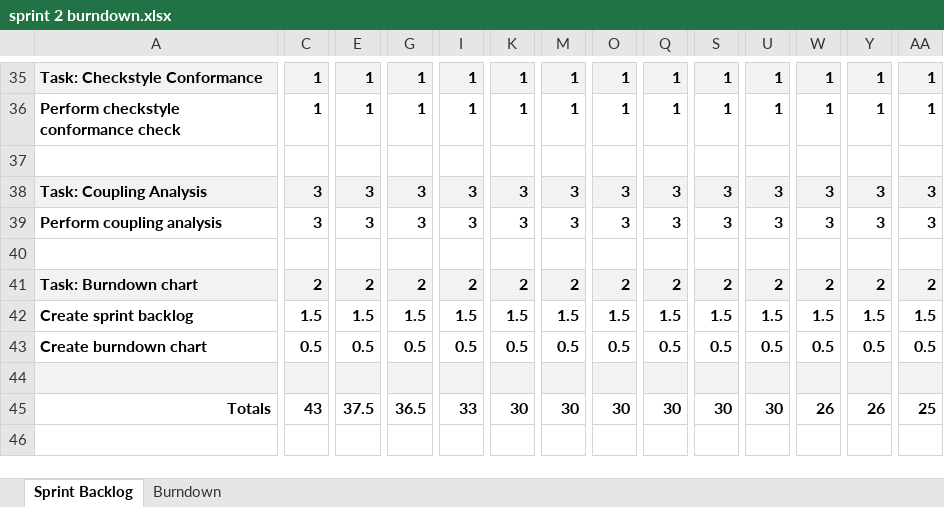
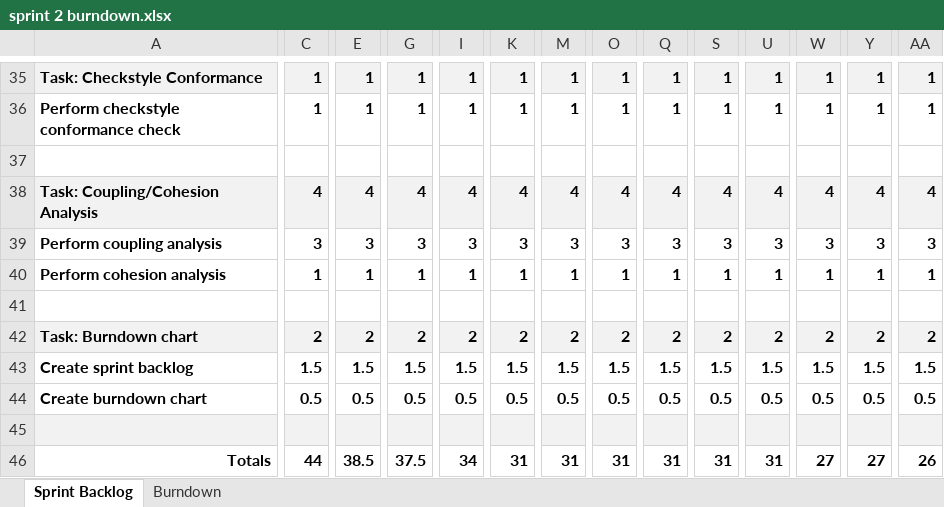
Before and after one commit to CS360-Team4/SumFunGame, an Excel workbook: Sprint 2/sprint 2 burndown.xlsx, sheet Sprint Backlog, drawn as a sheet; only a part is shown, gaps mark what is left out; values as stored, in another font and other column widths than the file's, no borders; removed rows and columns are numbered as before the commit, all else as after; rows hold the shown columns only; the diff covers the shown part only; the diff names each change by its address in the sheet, - before the commit and + after, or states it on an @@ line.

```diff
--- a/Sprint 2/sprint 2 burndown.xlsx (sheet Sprint Backlog)
+++ b/Sprint 2/sprint 2 burndown.xlsx (sheet Sprint Backlog)
-row 38: Task: Coupling Analysis | 3 | 3 | 3 | 3 | 3 | 3 | 3 | 3 | 3 | 3 | 3 | 3 | 3
+row 38: Task: Coupling/Cohesion Analysis | 4 | 4 | 4 | 4 | 4 | 4 | 4 | 4 | 4 | 4 | 4 | 4 | 4
+row 40: Perform cohesion analysis | 1 | 1 | 1 | 1 | 1 | 1 | 1 | 1 | 1 | 1 | 1 | 1 | 1
-C46: 43
+C46: 44
-E46: 37.5
+E46: 38.5
-G46: 36.5
+G46: 37.5
-I46: 33
+I46: 34
-K46: 30
+K46: 31
-M46: 30
+M46: 31
-O46: 30
+O46: 31
-Q46: 30
+Q46: 31
-S46: 30
+S46: 31
-U46: 30
+U46: 31
-W46: 26
+W46: 27
-Y46: 26
+Y46: 27
-AA46: 25
+AA46: 26
```
Also changed, not shown: 4 edited cells elsewhere in this sheet, sheet Burndown, formulas that keep their value, charts or pictures, 1 other file.
